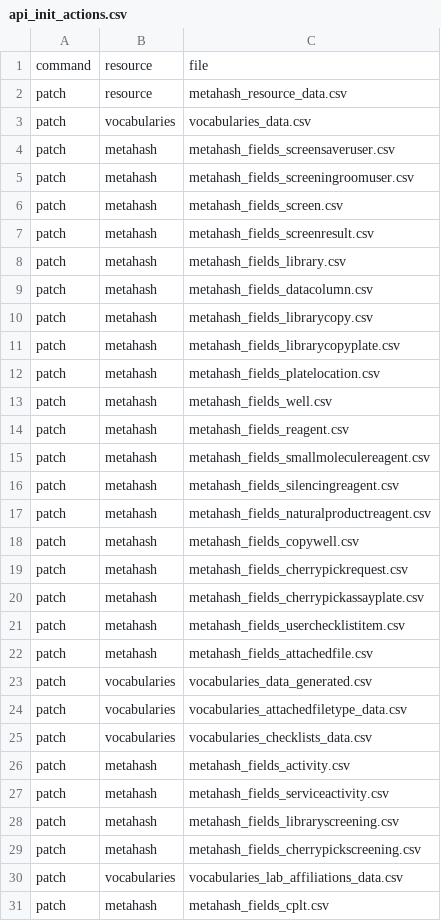
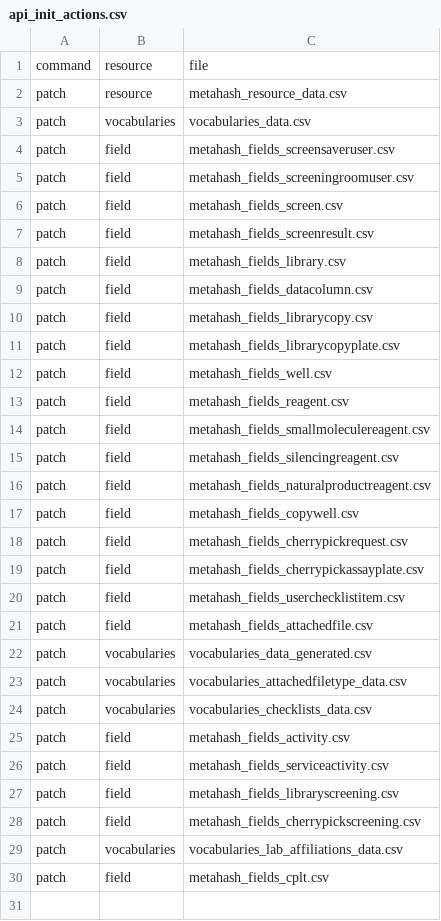
Before and after one commit to seanderickson/lims, a CSV file: db/static/api_init/api_init_actions.csv, drawn as a sheet.

```diff
--- a/db/static/api_init/api_init_actions.csv
+++ b/db/static/api_init/api_init_actions.csv
@@ -3,21 +3,20 @@ patch,resource,metahash_resource_data.csv
 patch,vocabularies,vocabularies_data.csv
-patch,metahash,metahash_fields_screensaveruser.csv
-patch,metahash,metahash_fields_screeningroomuser.csv
-patch,metahash,metahash_fields_screen.csv
-patch,metahash,metahash_fields_screenresult.csv
-patch,metahash,metahash_fields_library.csv
-patch,metahash,metahash_fields_datacolumn.csv
-patch,metahash,metahash_fields_librarycopy.csv
-patch,metahash,metahash_fields_librarycopyplate.csv
-patch,metahash,metahash_fields_platelocation.csv
-patch,metahash,metahash_fields_well.csv
-patch,metahash,metahash_fields_reagent.csv
-patch,metahash,metahash_fields_smallmoleculereagent.csv
-patch,metahash,metahash_fields_silencingreagent.csv
-patch,metahash,metahash_fields_naturalproductreagent.csv
-patch,metahash,metahash_fields_copywell.csv
-patch,metahash,metahash_fields_cherrypickrequest.csv
-patch,metahash,metahash_fields_cherrypickassayplate.csv
-patch,metahash,metahash_fields_userchecklistitem.csv
-patch,metahash,metahash_fields_attachedfile.csv
+patch,field,metahash_fields_screensaveruser.csv
+patch,field,metahash_fields_screeningroomuser.csv
+patch,field,metahash_fields_screen.csv
+patch,field,metahash_fields_screenresult.csv
+patch,field,metahash_fields_library.csv
+patch,field,metahash_fields_datacolumn.csv
+patch,field,metahash_fields_librarycopy.csv
+patch,field,metahash_fields_librarycopyplate.csv
+patch,field,metahash_fields_well.csv
+patch,field,metahash_fields_reagent.csv
+patch,field,metahash_fields_smallmoleculereagent.csv
+patch,field,metahash_fields_silencingreagent.csv
+patch,field,metahash_fields_naturalproductreagent.csv
+patch,field,metahash_fields_copywell.csv
+patch,field,metahash_fields_cherrypickrequest.csv
+patch,field,metahash_fields_cherrypickassayplate.csv
+patch,field,metahash_fields_userchecklistitem.csv
+patch,field,metahash_fields_attachedfile.csv
 patch,vocabularies,vocabularies_data_generated.csv
@@ -25,7 +24,7 @@ patch,vocabularies,vocabularies_attachedfiletype_data.csv
 patch,vocabularies,vocabularies_checklists_data.csv
-patch,metahash,metahash_fields_activity.csv
-patch,metahash,metahash_fields_serviceactivity.csv
-patch,metahash,metahash_fields_libraryscreening.csv
-patch,metahash,metahash_fields_cherrypickscreening.csv
+patch,field,metahash_fields_activity.csv
+patch,field,metahash_fields_serviceactivity.csv
+patch,field,metahash_fields_libraryscreening.csv
+patch,field,metahash_fields_cherrypickscreening.csv
 patch,vocabularies,vocabularies_lab_affiliations_data.csv
-patch,metahash,metahash_fields_cplt.csv
+patch,field,metahash_fields_cplt.csv
```
Also changed, not shown: db/static/api_init/metahash_fields_activity.csv, db/static/api_init/metahash_fields_library.csv, 12 other files.
